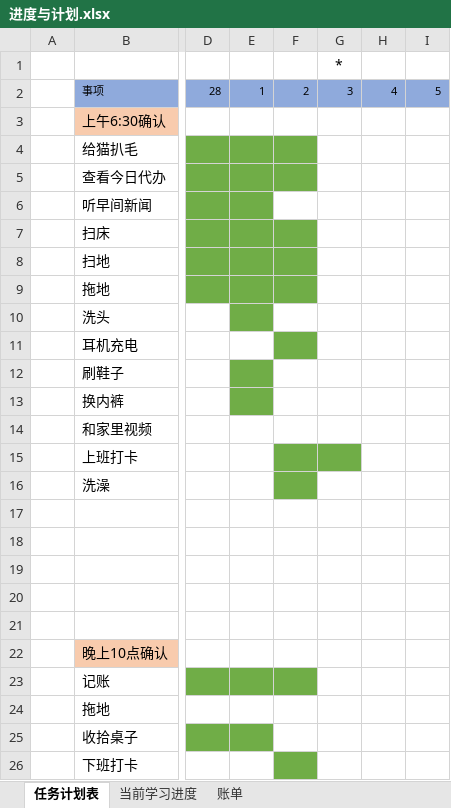
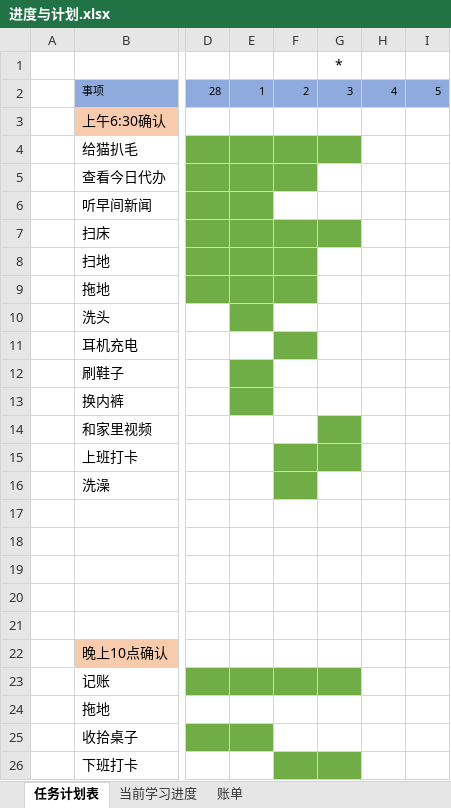
Before and after one commit to TorinMars/note, an Excel workbook: 00_files/进度与计划.xlsx, sheet 任务计划表, drawn as a sheet; only a part is shown, gaps mark what is left out; values as stored, in another font and other column widths than the file's, no borders; the diff names each change by its address in the sheet, - before the commit and + after, or states it on an @@ line.

```diff
--- a/00_files/进度与计划.xlsx (sheet 任务计划表)
+++ b/00_files/进度与计划.xlsx (sheet 任务计划表)
-G4 fill: none
+G4 fill: #70AD47
-G7 fill: none
+G7 fill: #70AD47
-G14 fill: none
+G14 fill: #70AD47
-G23 fill: none
+G23 fill: #70AD47
-G26 fill: none
+G26 fill: #70AD47
```
Also changed, not shown: sheet 账单, sheet 当前学习进度, 3 other files.
